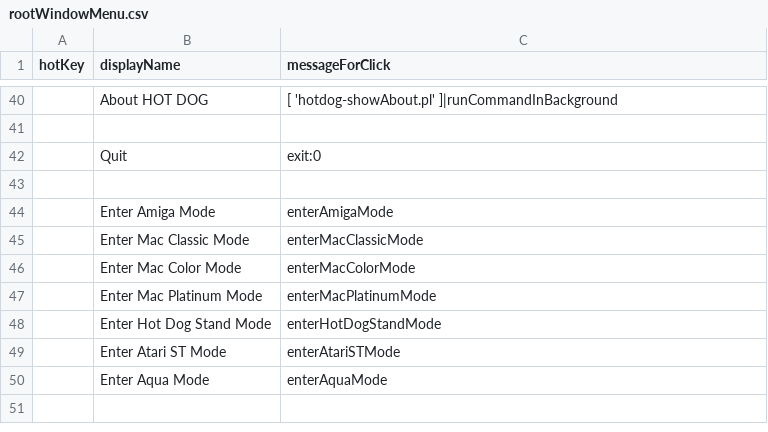
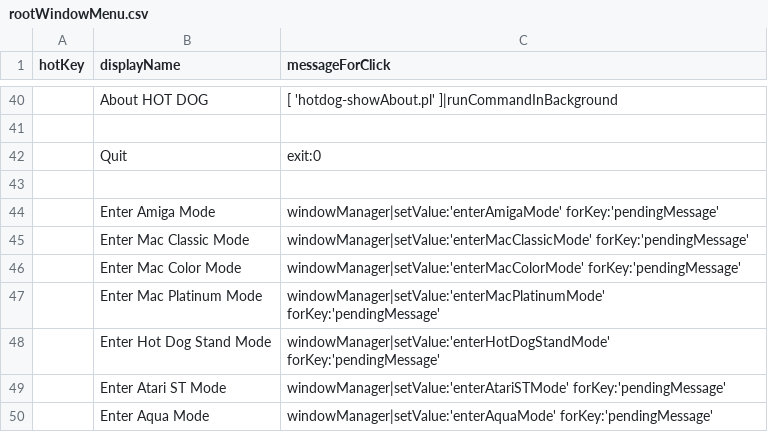
Before and after one commit to arthurchoung/HOTDOG, a CSV file: Config/rootWindowMenu.csv, drawn as a sheet; only a part is shown, gaps mark what is left out.

Commit message:
Use pendingMessage to change modes because of autoreleasepool

```diff
--- a/Config/rootWindowMenu.csv
+++ b/Config/rootWindowMenu.csv
@@ -43,8 +43,8 @@ hotKey,displayName,messageForClick
 ,
-,Enter Amiga Mode,"enterAmigaMode"
-,Enter Mac Classic Mode,"enterMacClassicMode"
-,Enter Mac Color Mode,"enterMacColorMode"
-,Enter Mac Platinum Mode,"enterMacPlatinumMode"
-,Enter Hot Dog Stand Mode,"enterHotDogStandMode"
-,Enter Atari ST Mode,"enterAtariSTMode"
-,Enter Aqua Mode,"enterAquaMode"
+,Enter Amiga Mode,"windowManager|setValue:'enterAmigaMode' forKey:'pendingMessage'"
+,Enter Mac Classic Mode,"windowManager|setValue:'enterMacClassicMode' forKey:'pendingMessage'"
+,Enter Mac Color Mode,"windowManager|setValue:'enterMacColorMode' forKey:'pendingMessage'"
+,Enter Mac Platinum Mode,"windowManager|setValue:'enterMacPlatinumMode' forKey:'pendingMessage'"
+,Enter Hot Dog Stand Mode,"windowManager|setValue:'enterHotDogStandMode' forKey:'pendingMessage'"
+,Enter Atari ST Mode,"windowManager|setValue:'enterAtariSTMode' forKey:'pendingMessage'"
+,Enter Aqua Mode,"windowManager|setValue:'enterAquaMode' forKey:'pendingMessage'"
```
